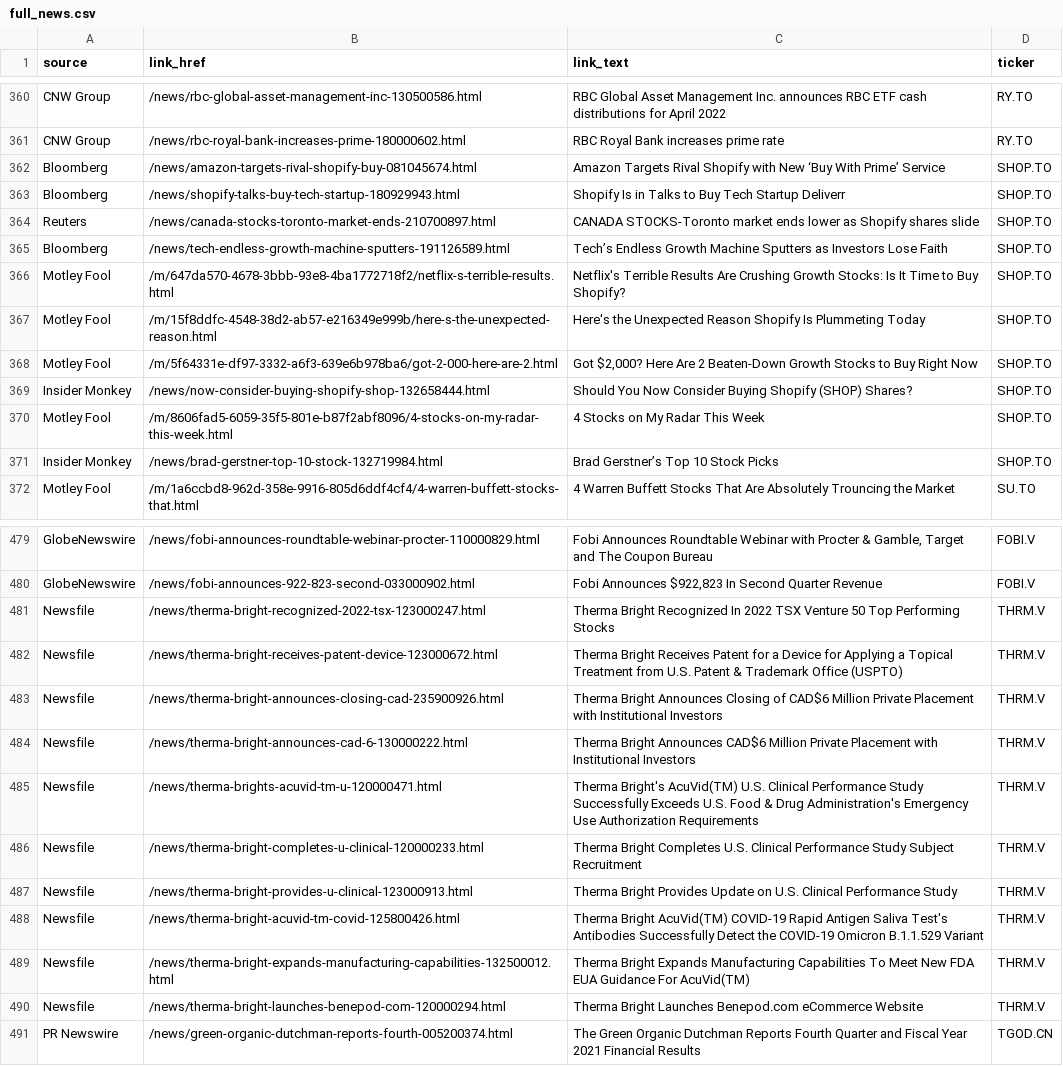
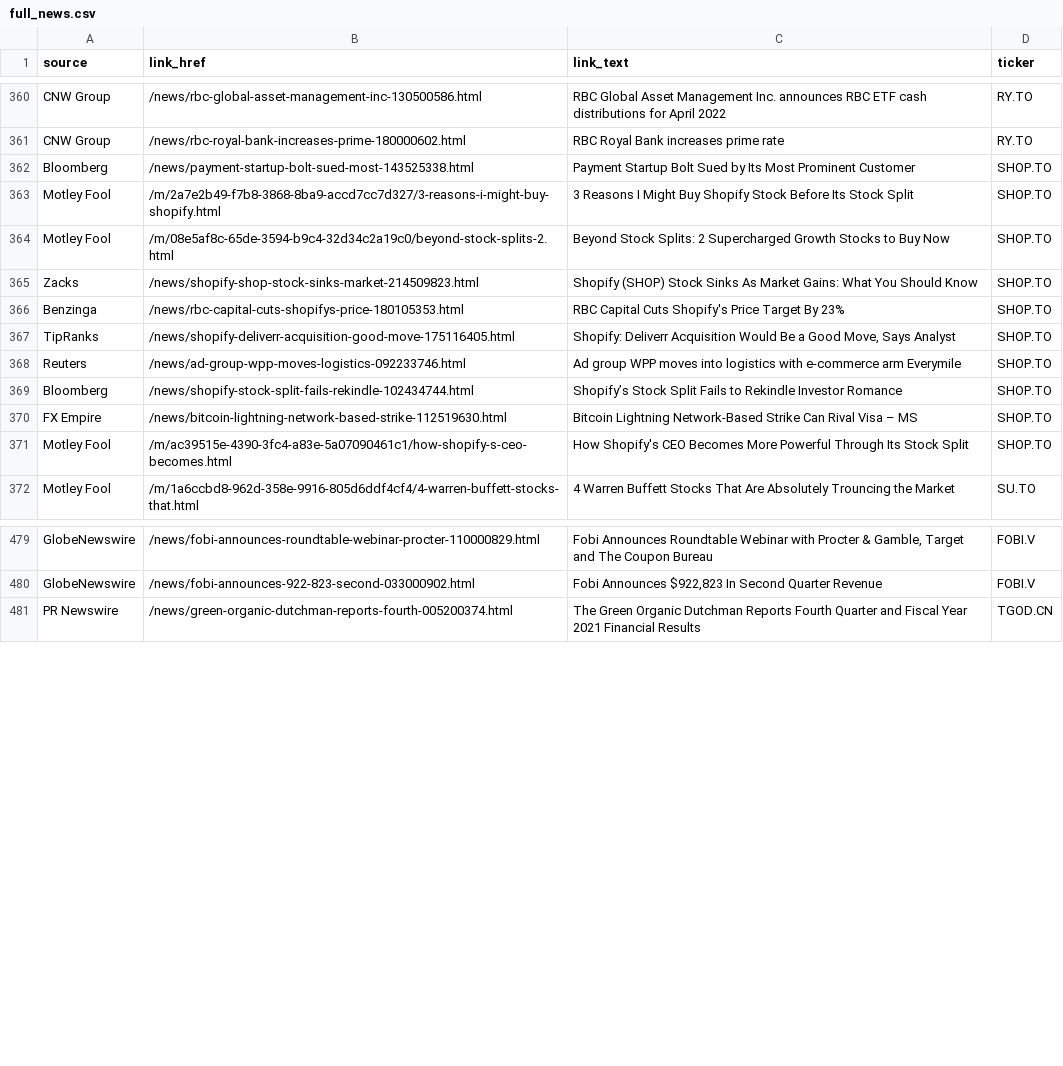
Before and after one commit to dli-invest/halts_and_news, a CSV file: full_news.csv, drawn as a sheet; only a part is shown, gaps mark what is left out.

```diff
--- a/full_news.csv
+++ b/full_news.csv
@@ -361,12 +361,12 @@ CNW Group,/news/rbc-global-asset-management-inc-130500586.html,RBC Global Asset
 CNW Group,/news/rbc-royal-bank-increases-prime-180000602.html,RBC Royal Bank increases prime rate,RY.TO
-Bloomberg,/news/amazon-targets-rival-shopify-buy-081045674.html,Amazon Targets Rival Shopify with New ‘Buy With Prime’ Service,SHOP.TO
-Bloomberg,/news/shopify-talks-buy-tech-startup-180929943.html,Shopify Is in Talks to Buy Tech Startup Deliverr,SHOP.TO
-Reuters,/news/canada-stocks-toronto-market-ends-210700897.html,CANADA STOCKS-Toronto market ends lower as Shopify shares slide,SHOP.TO
-Bloomberg,/news/tech-endless-growth-machine-sputters-191126589.html,Tech’s Endless Growth Machine Sputters as Investors Lose Faith,SHOP.TO
-Motley Fool,/m/647da570-4678-3bbb-93e8-4ba1772718f2/netflix-s-terrible-results.html,Netflix's Terrible Results Are Crushing Growth Stocks: Is It Time to Buy Shopify?,SHOP.TO
-Motley Fool,/m/15f8ddfc-4548-38d2-ab57-e216349e999b/here-s-the-unexpected-reason.html,Here's the Unexpected Reason Shopify Is Plummeting Today,SHOP.TO
-Motley Fool,/m/5f64331e-df97-3332-a6f3-639e6b978ba6/got-2-000-here-are-2.html,"Got $2,000? Here Are 2 Beaten-Down Growth Stocks to Buy Right Now",SHOP.TO
-Insider Monkey,/news/now-consider-buying-shopify-shop-132658444.html,Should You Now Consider Buying Shopify (SHOP) Shares?,SHOP.TO
-Motley Fool,/m/8606fad5-6059-35f5-801e-b87f2abf8096/4-stocks-on-my-radar-this-week.html,4 Stocks on My Radar This Week,SHOP.TO
-Insider Monkey,/news/brad-gerstner-top-10-stock-132719984.html,Brad Gerstner’s Top 10 Stock Picks,SHOP.TO
+Bloomberg,/news/payment-startup-bolt-sued-most-143525338.html,Payment Startup Bolt Sued by Its Most Prominent Customer,SHOP.TO
+Motley Fool,/m/2a7e2b49-f7b8-3868-8ba9-accd7cc7d327/3-reasons-i-might-buy-shopify.html,3 Reasons I Might Buy Shopify Stock Before Its Stock Split,SHOP.TO
+Motley Fool,/m/08e5af8c-65de-3594-b9c4-32d34c2a19c0/beyond-stock-splits-2.html,Beyond Stock Splits: 2 Supercharged Growth Stocks to Buy Now,SHOP.TO
+Zacks,/news/shopify-shop-stock-sinks-market-214509823.html,Shopify (SHOP) Stock Sinks As Market Gains: What You Should Know,SHOP.TO
+Benzinga,/news/rbc-capital-cuts-shopifys-price-180105353.html,RBC Capital Cuts Shopify's Price Target By 23%,SHOP.TO
+TipRanks,/news/shopify-deliverr-acquisition-good-move-175116405.html,"Shopify: Deliverr Acquisition Would Be a Good Move, Says Analyst",SHOP.TO
+Reuters,/news/ad-group-wpp-moves-logistics-092233746.html,Ad group WPP moves into logistics with e-commerce arm Everymile,SHOP.TO
+Bloomberg,/news/shopify-stock-split-fails-rekindle-102434744.html,Shopify’s Stock Split Fails to Rekindle Investor Romance,SHOP.TO
+FX Empire,/news/bitcoin-lightning-network-based-strike-112519630.html,Bitcoin Lightning Network-Based Strike Can Rival Visa – MS,SHOP.TO
+Motley Fool,/m/ac39515e-4390-3fc4-a83e-5a07090461c1/how-shopify-s-ceo-becomes.html,How Shopify's CEO Becomes More Powerful Through Its Stock Split,SHOP.TO
 Motley Fool,/m/1a6ccbd8-962d-358e-9916-805d6ddf4cf4/4-warren-buffett-stocks-that.html,4 Warren Buffett Stocks That Are Absolutely Trouncing the Market,SU.TO
@@ -480,12 +480,2 @@ GlobeNewswire,/news/fobi-announces-roundtable-webinar-procter-110000829.html,"Fo
 GlobeNewswire,/news/fobi-announces-922-823-second-033000902.html,"Fobi Announces $922,823 In Second Quarter Revenue",FOBI.V
-Newsfile,/news/therma-bright-recognized-2022-tsx-123000247.html,Therma Bright Recognized In 2022 TSX Venture 50 Top Performing Stocks,THRM.V
-Newsfile,/news/therma-bright-receives-patent-device-123000672.html,Therma Bright Receives Patent for a Device for Applying a Topical Treatment from U.S. Patent & Trademark Office (USPTO),THRM.V
-Newsfile,/news/therma-bright-announces-closing-cad-235900926.html,Therma Bright Announces Closing of CAD$6 Million Private Placement with Institutional Investors,THRM.V
-Newsfile,/news/therma-bright-announces-cad-6-130000222.html,Therma Bright Announces CAD$6 Million Private Placement with Institutional Investors,THRM.V
-Newsfile,/news/therma-brights-acuvid-tm-u-120000471.html,Therma Bright's AcuVid(TM) U.S. Clinical Performance Study Successfully Exceeds U.S. Food & Drug Administration's Emergency Use Authorization Requirements,THRM.V
-Newsfile,/news/therma-bright-completes-u-clinical-120000233.html,Therma Bright Completes U.S. Clinical Performance Study Subject Recruitment,THRM.V
-Newsfile,/news/therma-bright-provides-u-clinical-123000913.html,Therma Bright Provides Update on U.S. Clinical Performance Study,THRM.V
-Newsfile,/news/therma-bright-acuvid-tm-covid-125800426.html,Therma Bright AcuVid(TM) COVID-19 Rapid Antigen Saliva Test's Antibodies Successfully Detect the COVID-19 Omicron B.1.1.529 Variant,THRM.V
-Newsfile,/news/therma-bright-expands-manufacturing-capabilities-132500012.html,Therma Bright Expands Manufacturing Capabilities To Meet New FDA EUA Guidance For AcuVid(TM),THRM.V
-Newsfile,/news/therma-bright-launches-benepod-com-120000294.html,Therma Bright Launches Benepod.com eCommerce Website,THRM.V
 PR Newswire,/news/green-organic-dutchman-reports-fourth-005200374.html,The Green Organic Dutchman Reports Fourth Quarter and Fiscal Year 2021 Financial Results,TGOD.CN
```
Also changed, not shown: halts.csv.
